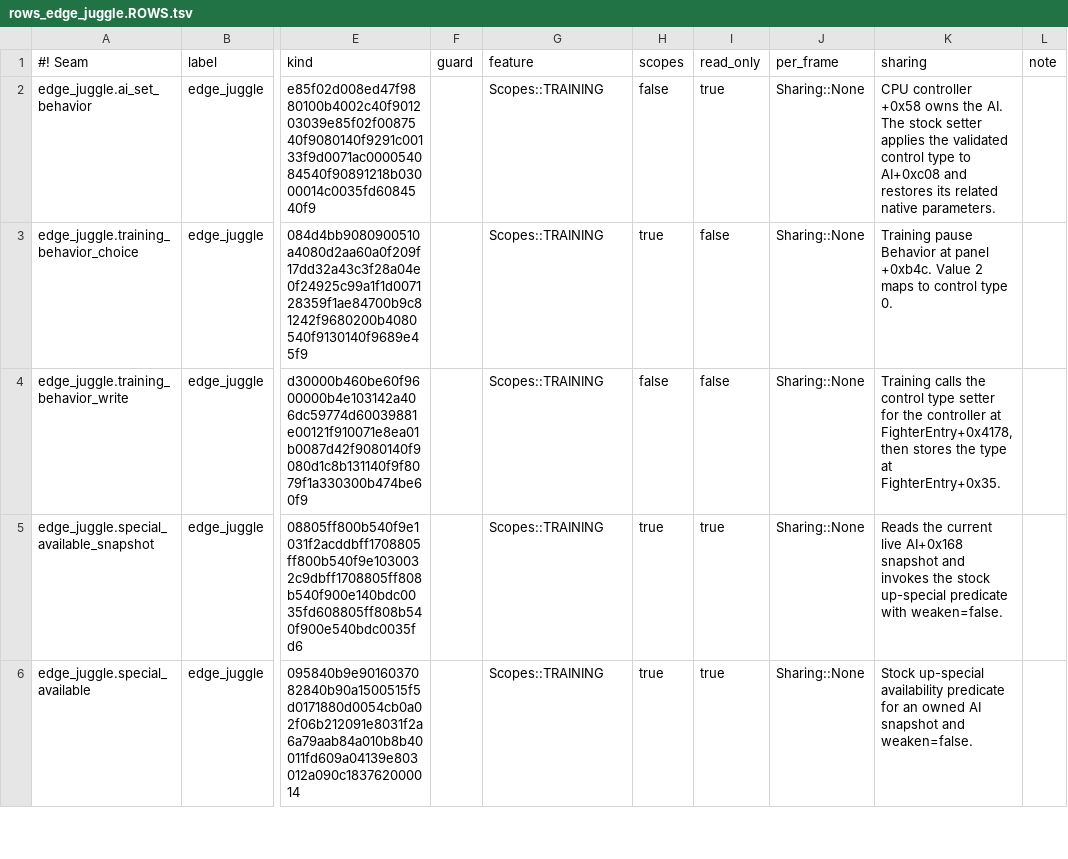
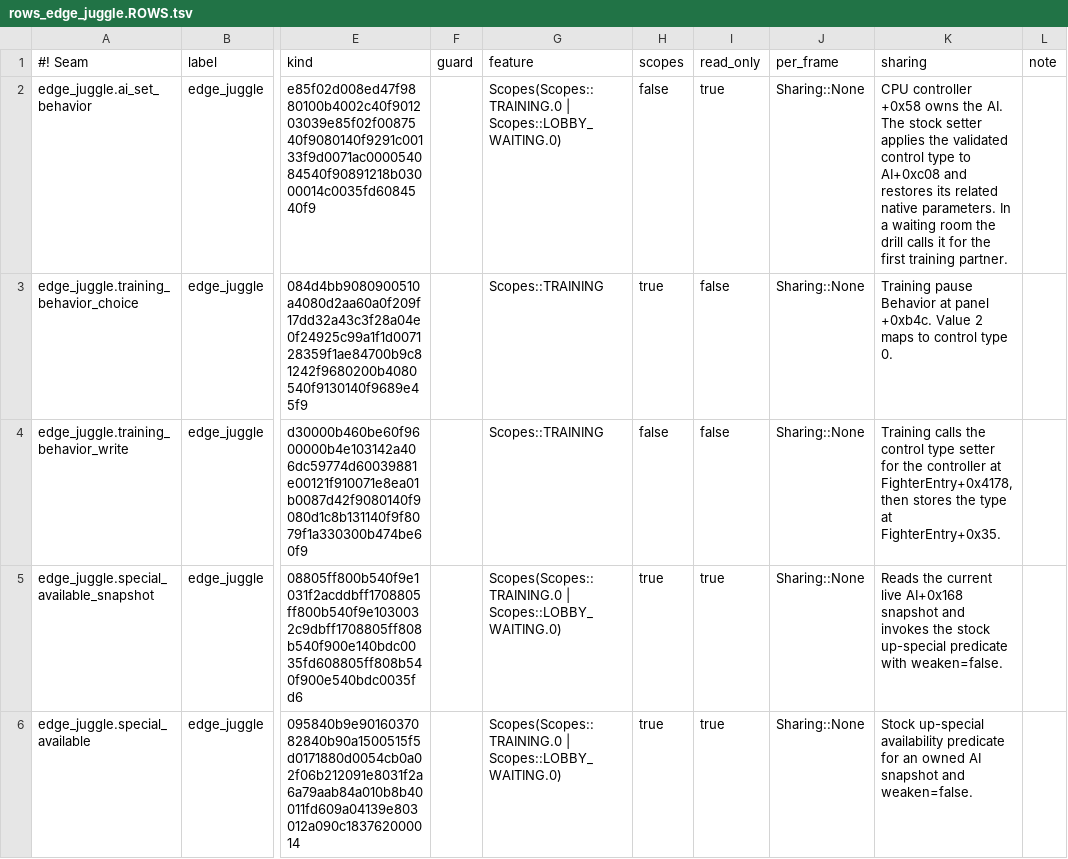
Before and after one commit to crashbandicode/TrainingRoomsForUltimate, a TSV file: data/tables/rows_edge_juggle.ROWS.tsv, drawn as a sheet; only a part is shown, gaps mark what is left out; the diff covers the shown part only; the diff names each change by its address in the sheet, - before the commit and + after, or states it on an @@ line.

Commit message:
Run Guard the Edge and Juggler in a waiting room's practice

```diff
--- a/data/tables/rows_edge_juggle.ROWS.tsv
+++ b/data/tables/rows_edge_juggle.ROWS.tsv
-G2 (feature): Scopes::TRAINING
+G2 (feature): Scopes(Scopes::TRAINING.0 | Scopes::LOBBY_WAITING.0)
-K2 (sharing): …native parameters.
+K2 (sharing): …native parameters. In a waiting room the drill calls it for the first training partner.
-G5:G6 (feature): Scopes::TRAINING
+G5:G6 (feature): Scopes(Scopes::TRAINING.0 | Scopes::LOBBY_WAITING.0)
```
Also changed, not shown: 11 edited cells elsewhere in this file, data/tables/rows_edge_zoom.ROWS.tsv, 17 other files.
